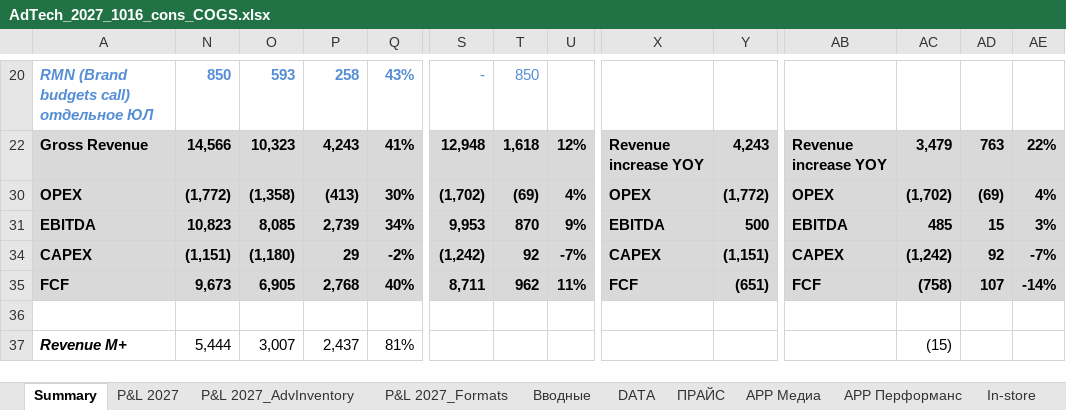
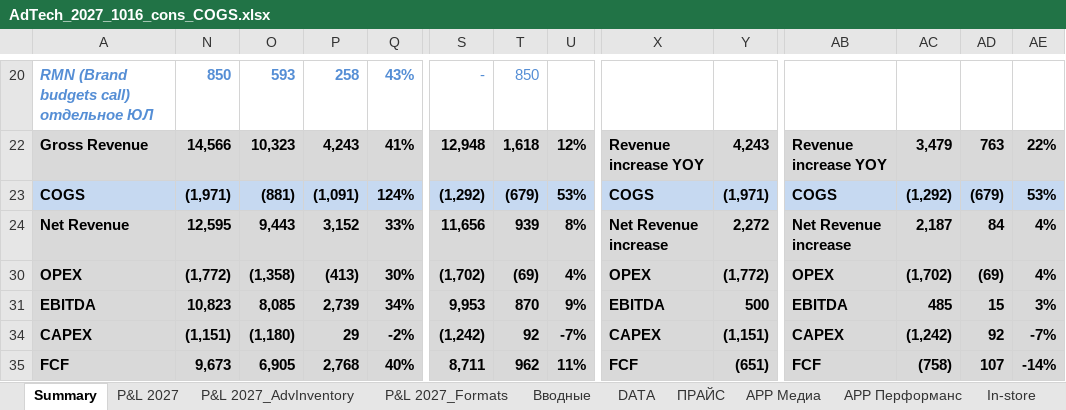
Before and after one commit to DenisMagnit/1, an Excel workbook: AdTech_2027_1016_cons_COGS.xlsx, sheet Summary, drawn as a sheet; only a part is shown, gaps mark what is left out; the shorter side is filled out with more unchanged rows; values as stored, in another font and other column widths than the file's, no borders; rows hold the shown columns only; the diff names each change by its address in the sheet, - before the commit and + after, or states it on an @@ line.

```diff
--- a/AdTech_2027_1016_cons_COGS.xlsx (sheet Summary)
+++ b/AdTech_2027_1016_cons_COGS.xlsx (sheet Summary)
+row 23: COGS | (1,971) | (881) | (1,091) | 124% | (1,292) | (679) | 53% | COGS | (1,971) | COGS | (1,292) | (679) | 53%
@@ row 24 unhidden: Net Revenue | 12,595 | 9,443 | 3,152 | 33% | 11,656 | 939 | 8% | Net Revenue increase | 2,272 | Net Revenue increase | 2,187 | 84 | 4% @@
```
Also changed, not shown: sheet P&L 2027_AdvInventory, sheet P&L 2027_Formats, sheet P&L 2027, hidden cells, charts or pictures, AdTech_2027_1016_COGS.xlsx.
